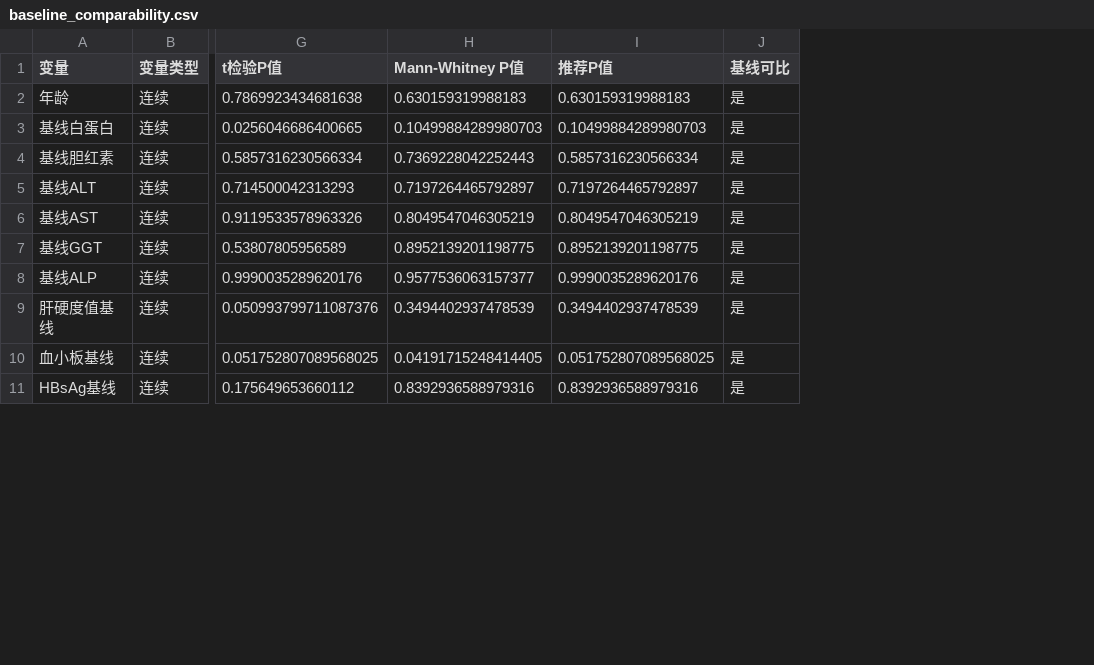
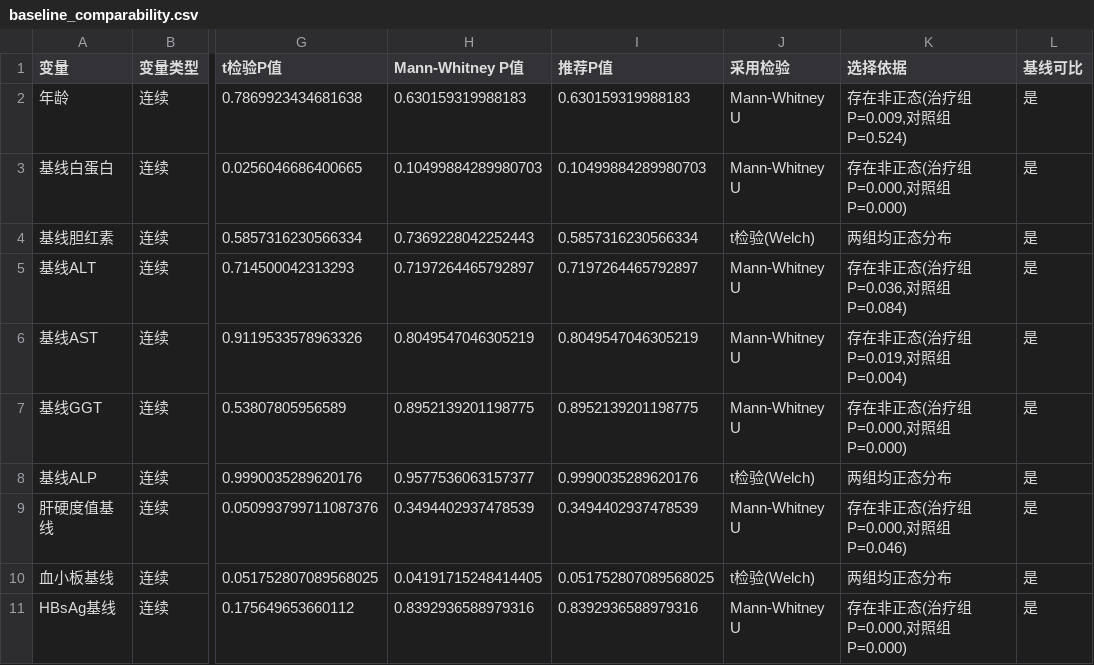
Before and after one commit to JedAuditore2/wsy, a CSV file: result/Comprehensive/CEM/baseline_comparability.csv, drawn as a sheet; only a part is shown, gaps mark what is left out; the diff names each change by its address in the sheet, - before the commit and + after, or states it on an @@ line.

```diff
--- a/result/Comprehensive/CEM/baseline_comparability.csv
+++ b/result/Comprehensive/CEM/baseline_comparability.csv
+column J (采用检验), rows 2-11: Mann-Whitney U | Mann-Whitney U | t检验(Welch) | Mann-Whitney U | Mann-Whitney U | Mann-Whitney U | t检验(Welch) | Mann-Whitney U | t检验(Welch) | Mann-Whitney U
+column K (选择依据), rows 2-11: 存在非正态(治疗组P=0.009,对照组P=0.524) | 存在非正态(治疗组P=0.000,对照组P=0.000) | 两组均正态分布 | 存在非正态(治疗组P=0.036,对照组P=0.084) | 存在非正态(治疗组P=0.019,对照组P=0.004) | 存在非正态(治疗组P=0.000,对照组P=0.000) | 两组均正态分布 | 存在非正态(治疗组P=0.000,对照组P=0.046) | 两组均正态分布 | 存在非正态(治疗组P=0.000,对照组P=0.000)
```
Also changed, not shown: result/Comprehensive/CEM/liver_function_difference.csv, result/Comprehensive/PSM/baseline_comparability.csv, 36 other files.
